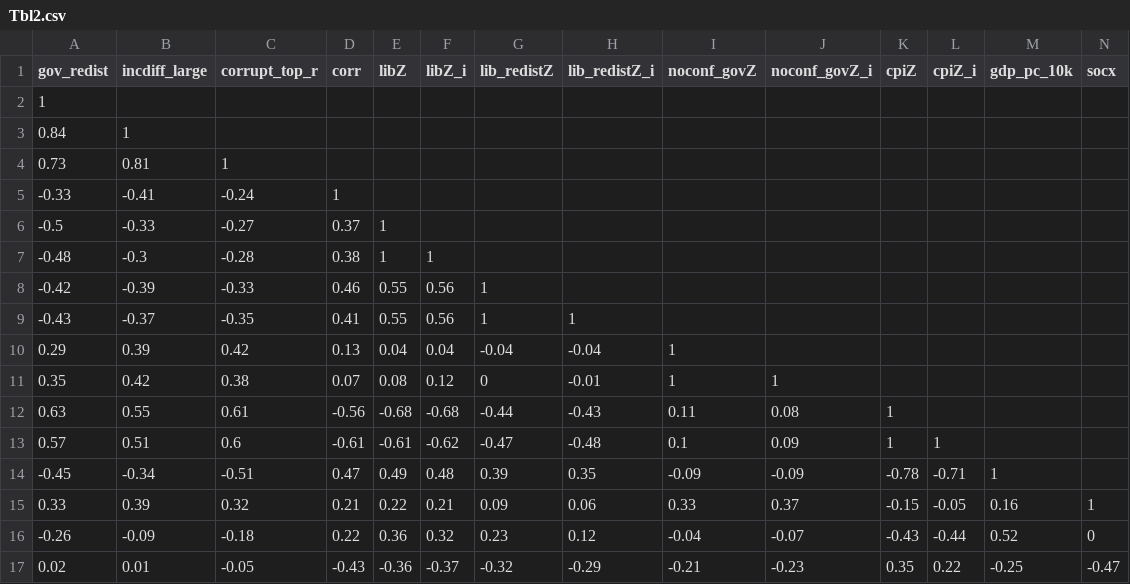
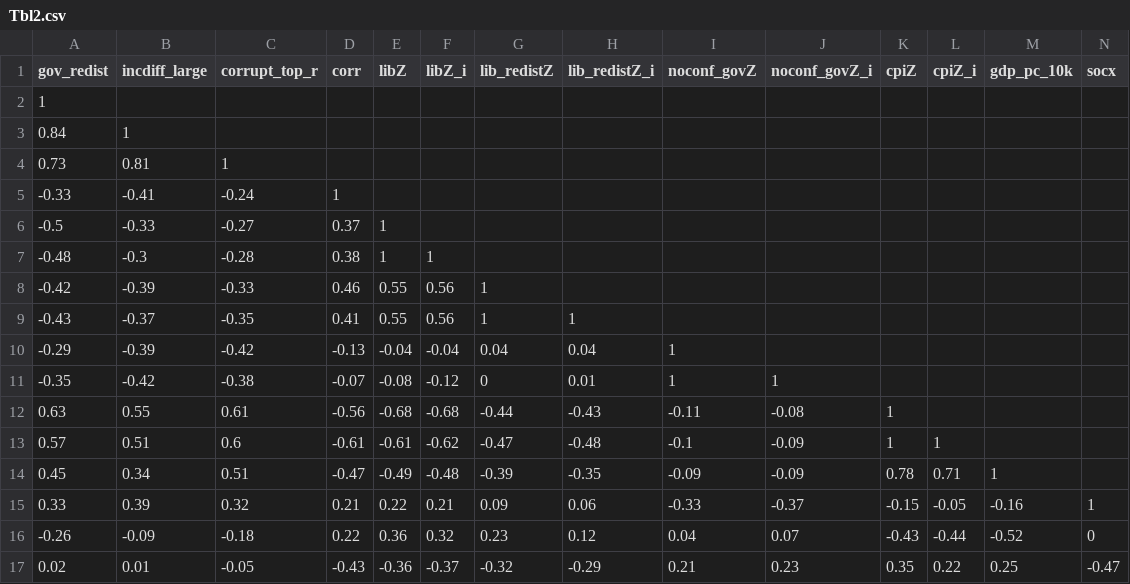
Before and after one commit to hungnguyen167/Social-Status, a CSV file: results/Tbl2.csv, drawn as a sheet; only a part is shown; removed rows and columns are numbered as before the commit, all else as after; rows hold the shown columns only; the diff names each change by its address in the sheet, - before the commit and + after, or states it on an @@ line.

```diff
--- a/results/Tbl2.csv
+++ b/results/Tbl2.csv
-row 10: 0.29 | 0.39 | 0.42 | 0.13 | 0.04 | 0.04 | -0.04 | -0.04 | 1
-row 11: 0.35 | 0.42 | 0.38 | 0.07 | 0.08 | 0.12 | 0 | -0.01 | 1 | 1
+row 10: -0.29 | -0.39 | -0.42 | -0.13 | -0.04 | -0.04 | 0.04 | 0.04 | 1
+row 11: -0.35 | -0.42 | -0.38 | -0.07 | -0.08 | -0.12 | 0 | 0.01 | 1 | 1
-I12 (noconf_govZ): 0.11
+I12 (noconf_govZ): -0.11
-J12 (noconf_govZ_i): 0.08
+J12 (noconf_govZ_i): -0.08
-I13 (noconf_govZ): 0.1
+I13 (noconf_govZ): -0.1
-J13 (noconf_govZ_i): 0.09
+J13 (noconf_govZ_i): -0.09
-row 14: -0.45 | -0.34 | -0.51 | 0.47 | 0.49 | 0.48 | 0.39 | 0.35 | -0.09 | -0.09 | -0.78 | -0.71 | 1
+row 14: 0.45 | 0.34 | 0.51 | -0.47 | -0.49 | -0.48 | -0.39 | -0.35 | -0.09 | -0.09 | 0.78 | 0.71 | 1
-I15 (noconf_govZ): 0.33
+I15 (noconf_govZ): -0.33
-J15 (noconf_govZ_i): 0.37
+J15 (noconf_govZ_i): -0.37
-M15 (gdp_pc_10k): 0.16
+M15 (gdp_pc_10k): -0.16
-I16 (noconf_govZ): -0.04
+I16 (noconf_govZ): 0.04
-J16 (noconf_govZ_i): -0.07
+J16 (noconf_govZ_i): 0.07
-M16 (gdp_pc_10k): 0.52
+M16 (gdp_pc_10k): -0.52
-I17 (noconf_govZ): -0.21
+I17 (noconf_govZ): 0.21
-J17 (noconf_govZ_i): -0.23
+J17 (noconf_govZ_i): 0.23
-M17 (gdp_pc_10k): -0.25
+M17 (gdp_pc_10k): 0.25
```
Also changed, not shown: results/tbl1.csv, 24 other files.
